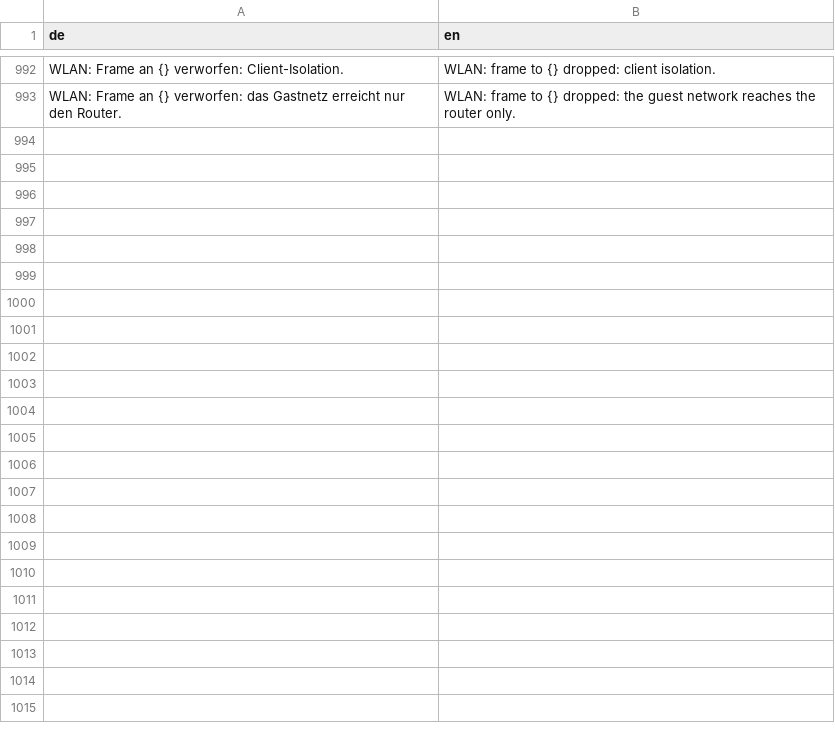
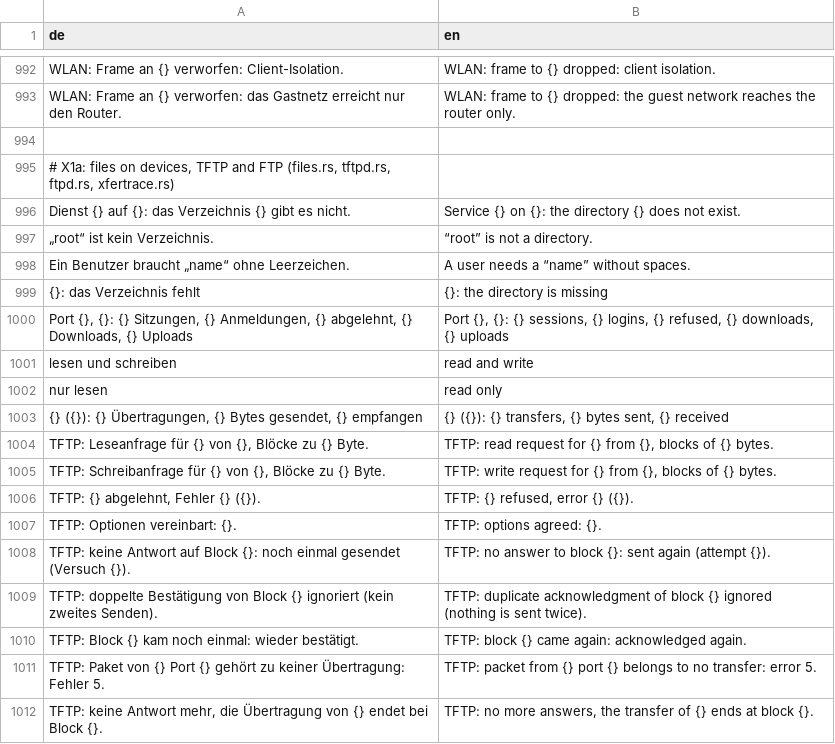
Before and after one commit to JFLibrary/JFLib, a TSV file: apps/JFNetworker/src/locales/engine.tsv, drawn as a sheet; only a part is shown, gaps mark what is left out; the diff covers the shown part only.

```diff
--- a/apps/JFNetworker/src/locales/engine.tsv
+++ b/apps/JFNetworker/src/locales/engine.tsv
@@ -993 +993,20 @@ WLAN: Frame an {} verworfen: Client-Isolation.	WLAN: frame to {} dropped: client
 WLAN: Frame an {} verworfen: das Gastnetz erreicht nur den Router.	WLAN: frame to {} dropped: the guest network reaches the router only.
+
+# X1a: files on devices, TFTP and FTP (files.rs, tftpd.rs, ftpd.rs, xfertrace.rs)
+Dienst {} auf {}: das Verzeichnis {} gibt es nicht.	Service {} on {}: the directory {} does not exist.
+„root“ ist kein Verzeichnis.	“root” is not a directory.
+Ein Benutzer braucht „name“ ohne Leerzeichen.	A user needs a “name” without spaces.
+{}: das Verzeichnis fehlt	{}: the directory is missing
+Port {}, {}: {} Sitzungen, {} Anmeldungen, {} abgelehnt, {} Downloads, {} Uploads	Port {}, {}: {} sessions, {} logins, {} refused, {} downloads, {} uploads
+lesen und schreiben	read and write
+nur lesen	read only
+{} ({}): {} Übertragungen, {} Bytes gesendet, {} empfangen	{} ({}): {} transfers, {} bytes sent, {} received
+TFTP: Leseanfrage für {} von {}, Blöcke zu {} Byte.	TFTP: read request for {} from {}, blocks of {} bytes.
+TFTP: Schreibanfrage für {} von {}, Blöcke zu {} Byte.	TFTP: write request for {} from {}, blocks of {} bytes.
+TFTP: {} abgelehnt, Fehler {} ({}).	TFTP: {} refused, error {} ({}).
+TFTP: Optionen vereinbart: {}.	TFTP: options agreed: {}.
+TFTP: keine Antwort auf Block {}: noch einmal gesendet (Versuch {}).	TFTP: no answer to block {}: sent again (attempt {}).
+TFTP: doppelte Bestätigung von Block {} ignoriert (kein zweites Senden).	TFTP: duplicate acknowledgment of block {} ignored (nothing is sent twice).
+TFTP: Block {} kam noch einmal: wieder bestätigt.	TFTP: block {} came again: acknowledged again.
+TFTP: Paket von {} Port {} gehört zu keiner Übertragung: Fehler 5.	TFTP: packet from {} port {} belongs to no transfer: error 5.
+TFTP: keine Antwort mehr, die Übertragung von {} endet bei Block {}.	TFTP: no more answers, the transfer of {} ends at block {}.
```
Also changed, not shown: 12 added rows elsewhere in this file, apps/JFNetworker/src/locales/ui.tsv, 45 other files.
